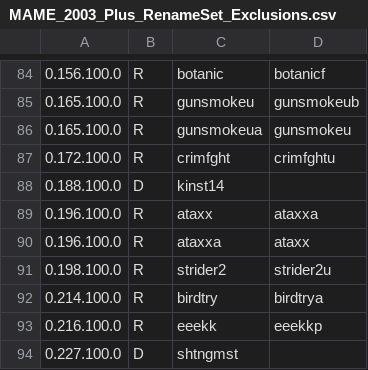
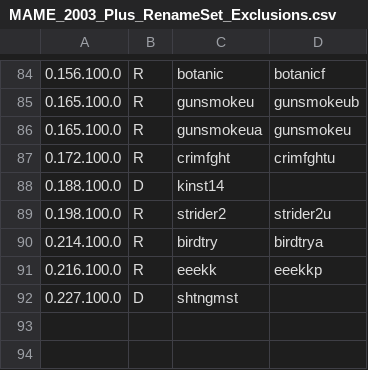
Before and after one commit to franklesniak/ROMSorter, a CSV file: MAME_2003_Plus_RenameSet_Exclusions.csv, drawn as a sheet; only a part is shown, gaps mark what is left out; the diff names each change by its address in the sheet, - before the commit and + after, or states it on an @@ line.

Commit message:
Fix ataxx/ataxxa

```diff
--- a/MAME_2003_Plus_RenameSet_Exclusions.csv
+++ b/MAME_2003_Plus_RenameSet_Exclusions.csv
-row 89: 0.196.100.0 | R | ataxx | ataxxa
-row 90: 0.196.100.0 | R | ataxxa | ataxx
```
